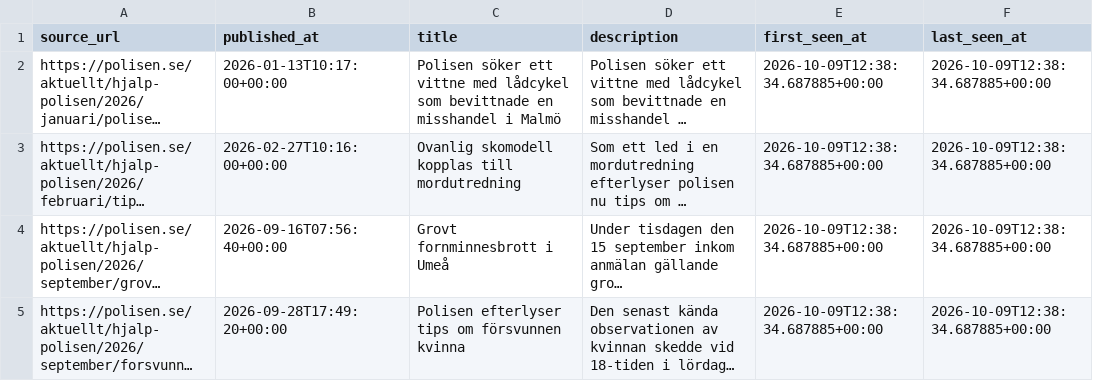
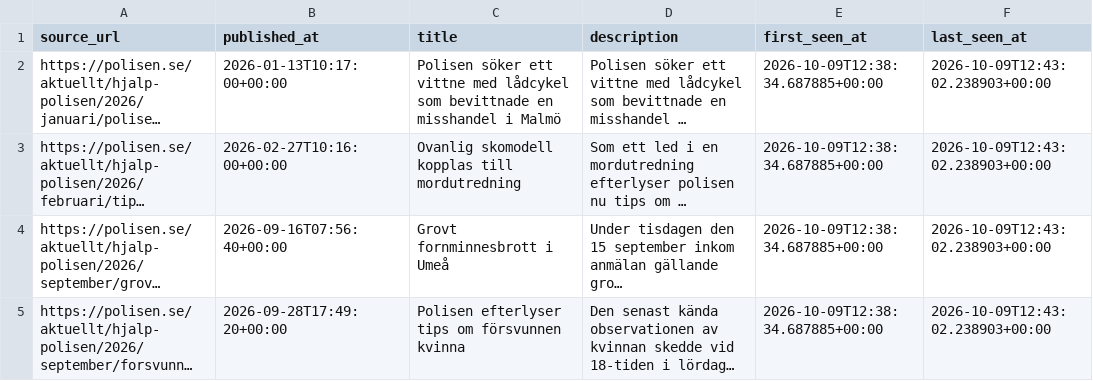
Before and after one commit to Lulea-statistik/Lulea-polishandelser, a CSV file: docs/data/help_polisen.csv (was data/help_polisen.csv), drawn as a sheet; long unchanged cells end in …; the diff names each change by its address in the sheet, - before the commit and + after, or states it on an @@ line.

```diff
--- a/data/help_polisen.csv
+++ b/docs/data/help_polisen.csv
-F2:F5 (last_seen_at): 2026-10-09T12:38:34.687885+00:00
+F2:F5 (last_seen_at): 2026-10-09T12:43:02.238903+00:00
```
